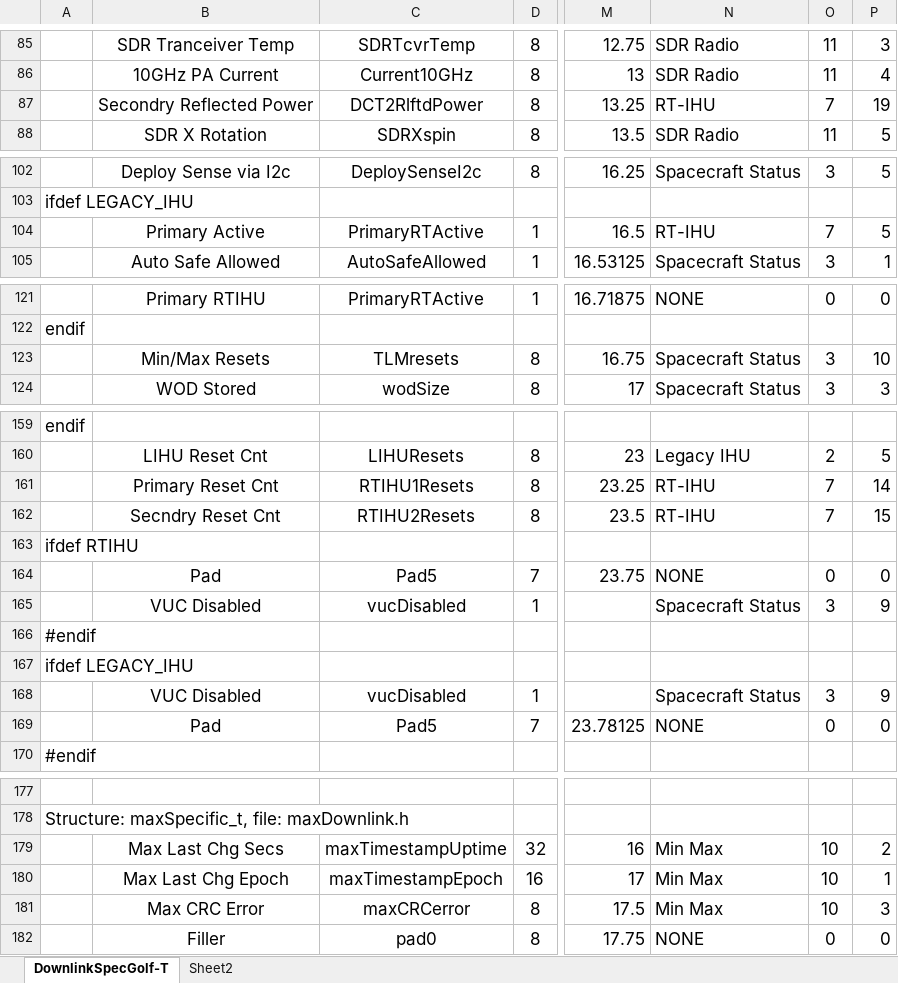
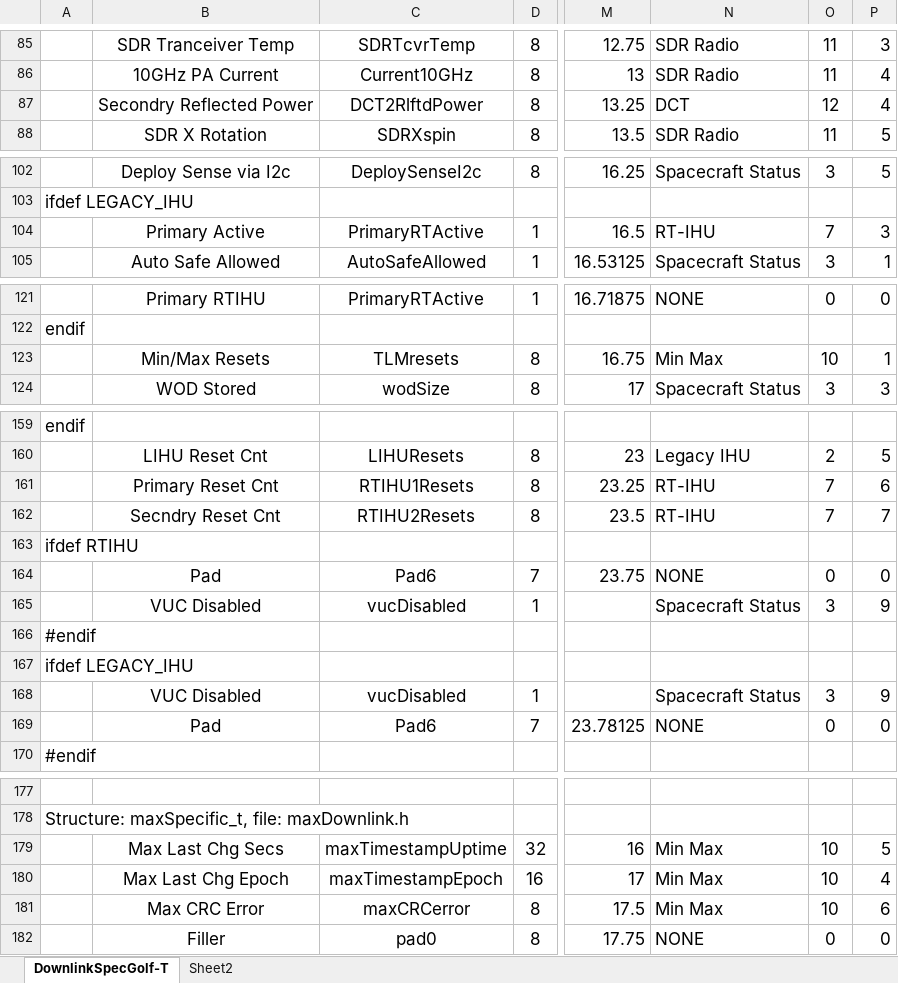
Before and after one commit to ac2cz/FoxTelem, an Excel workbook: genSpacecraft/DownlinkSpecGolf-T.xlsx, sheet DownlinkSpecGolf-T, drawn as a sheet; only a part is shown, gaps mark what is left out; values as stored, in another font and other column widths than the file's, no borders; the diff covers the shown part only; the diff names each change by its address in the sheet, - before the commit and + after, or states it on an @@ line.

```diff
--- a/genSpacecraft/DownlinkSpecGolf-T.xlsx (sheet DownlinkSpecGolf-T)
+++ b/genSpacecraft/DownlinkSpecGolf-T.xlsx (sheet DownlinkSpecGolf-T)
-N87: RT-IHU
+N87: DCT
-O87: 7
+O87: 12
-P87: 19
+P87: 4
-P104: 5
+P104: 3
-N123: Spacecraft Status
+N123: Min Max
-O123: 3
+O123: 10
-P123: 10
+P123: 1
-P161: 14
+P161: 6
-P162: 15
+P162: 7
-C164: Pad5
+C164: Pad6
-C169: Pad5
+C169: Pad6
-P179: 2
+P179: 5
-P180: 1
+P180: 4
-P181: 3
+P181: 6
```
Also changed, not shown: 45 edited cells elsewhere in this sheet, 2 other files.
